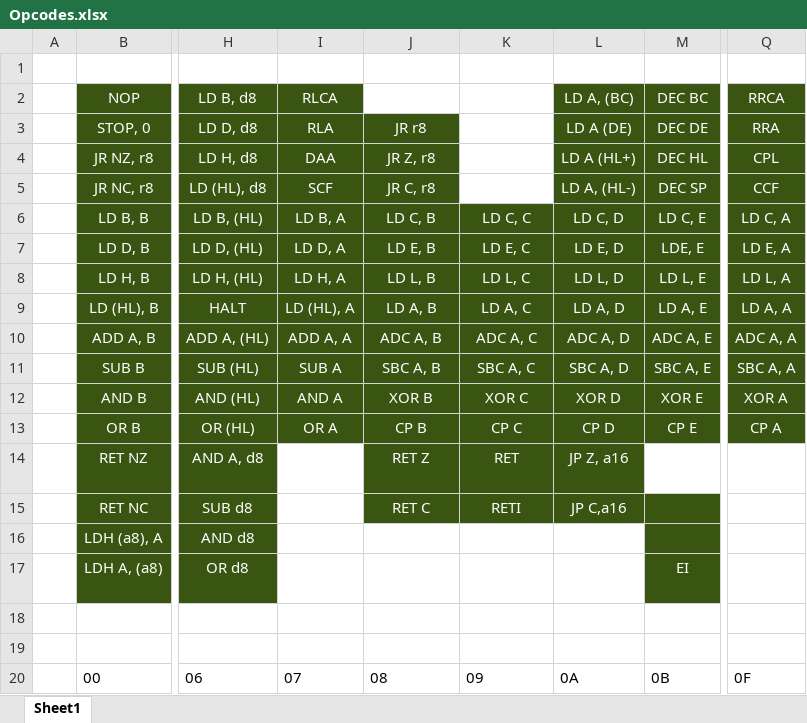
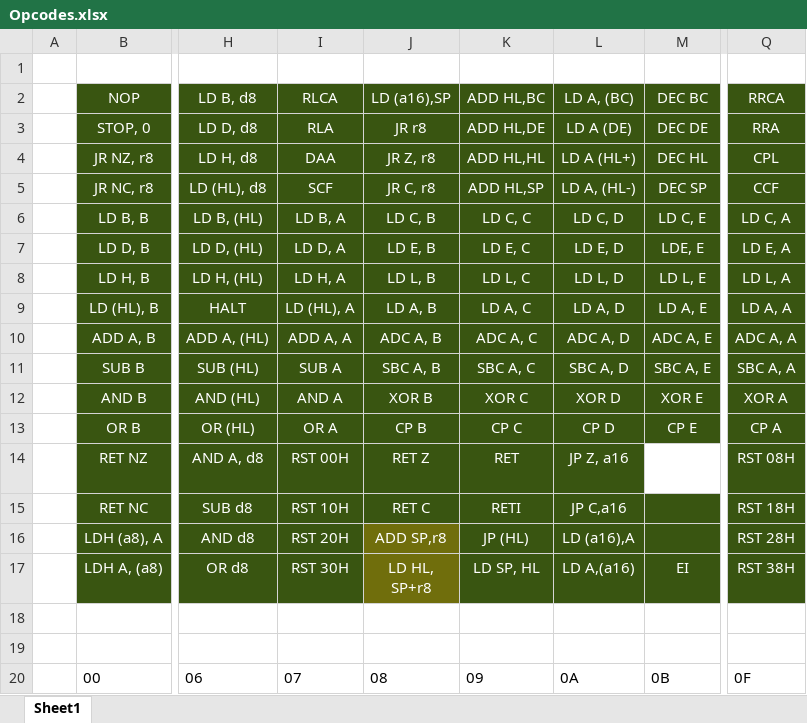
Before and after one commit to Explothusist/Detonation-Emulation-v2, an Excel workbook: docs/Opcodes.xlsx, sheet Sheet1, drawn as a sheet; only a part is shown, gaps mark what is left out; values as stored, in another font and other column widths than the file's, no borders; the diff names each change by its address in the sheet, - before the commit and + after, or states it on an @@ line.

```diff
--- a/docs/Opcodes.xlsx (sheet Sheet1)
+++ b/docs/Opcodes.xlsx (sheet Sheet1)
-J2:K2 fill: none
+J2:K2 fill: #395511
-K3:K5 fill: none
+K3:K5 fill: #395511
-I14:I17 fill: none
+I14:I17 fill: #395511
-Q14:Q17 fill: none
+Q14:Q17 fill: #395511
-J16:J17 fill: none
+J16:J17 fill: #706E0C
-K16:L17 fill: none
+K16:L17 fill: #395511
```
Also changed, not shown: 3 other files.
